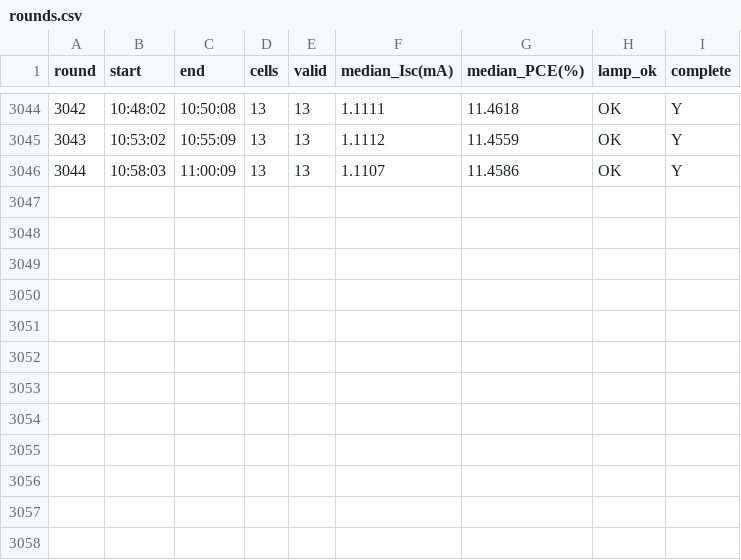
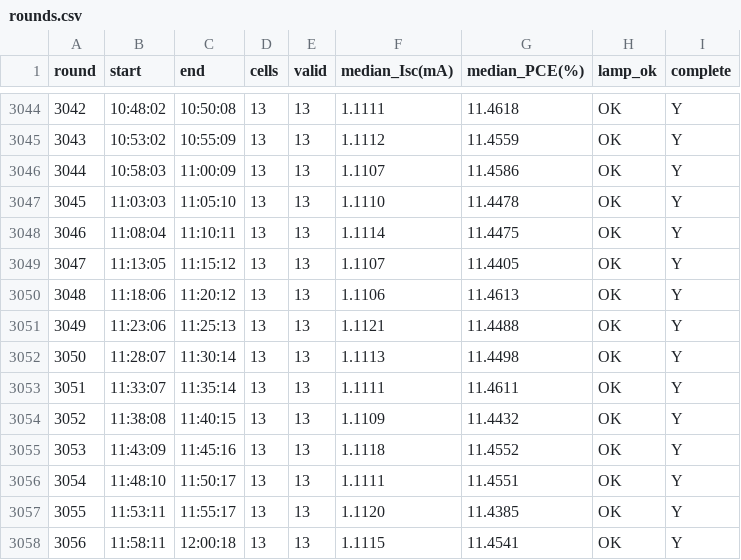
Before and after one commit to littleBlack2003/stabilty-data, a CSV file: indoor/rounds.csv, drawn as a sheet; only a part is shown, gaps mark what is left out; the diff names each change by its address in the sheet, - before the commit and + after, or states it on an @@ line.

```diff
--- a/indoor/rounds.csv
+++ b/indoor/rounds.csv
+row 3047: 3045 | 11:03:03 | 11:05:10 | 13 | 13 | 1.1110 | 11.4478 | OK | Y
+row 3048: 3046 | 11:08:04 | 11:10:11 | 13 | 13 | 1.1114 | 11.4475 | OK | Y
+row 3049: 3047 | 11:13:05 | 11:15:12 | 13 | 13 | 1.1107 | 11.4405 | OK | Y
+row 3050: 3048 | 11:18:06 | 11:20:12 | 13 | 13 | 1.1106 | 11.4613 | OK | Y
+row 3051: 3049 | 11:23:06 | 11:25:13 | 13 | 13 | 1.1121 | 11.4488 | OK | Y
+row 3052: 3050 | 11:28:07 | 11:30:14 | 13 | 13 | 1.1113 | 11.4498 | OK | Y
+row 3053: 3051 | 11:33:07 | 11:35:14 | 13 | 13 | 1.1111 | 11.4611 | OK | Y
+row 3054: 3052 | 11:38:08 | 11:40:15 | 13 | 13 | 1.1109 | 11.4432 | OK | Y
+row 3055: 3053 | 11:43:09 | 11:45:16 | 13 | 13 | 1.1118 | 11.4552 | OK | Y
+row 3056: 3054 | 11:48:10 | 11:50:17 | 13 | 13 | 1.1111 | 11.4551 | OK | Y
+row 3057: 3055 | 11:53:11 | 11:55:17 | 13 | 13 | 1.1120 | 11.4385 | OK | Y
+row 3058: 3056 | 11:58:11 | 12:00:18 | 13 | 13 | 1.1115 | 11.4541 | OK | Y
```
Also changed, not shown: docs/summary_groups.csv, indoor/aligned_group_mean.csv, 14 other files.
